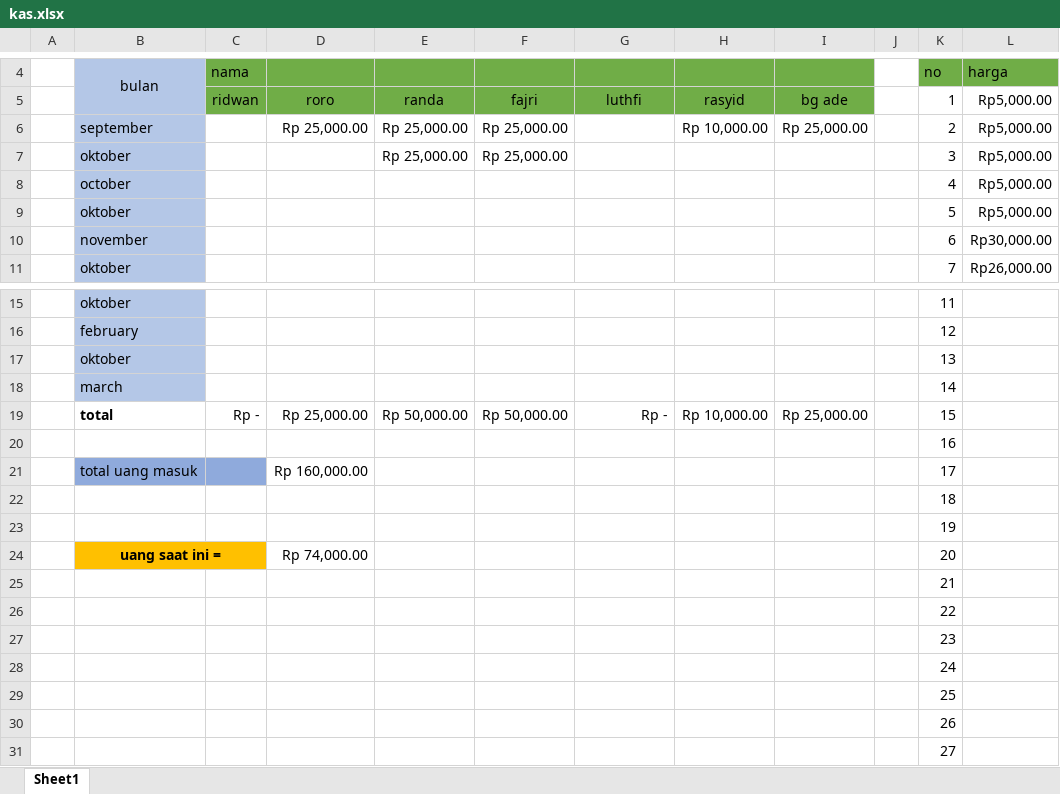
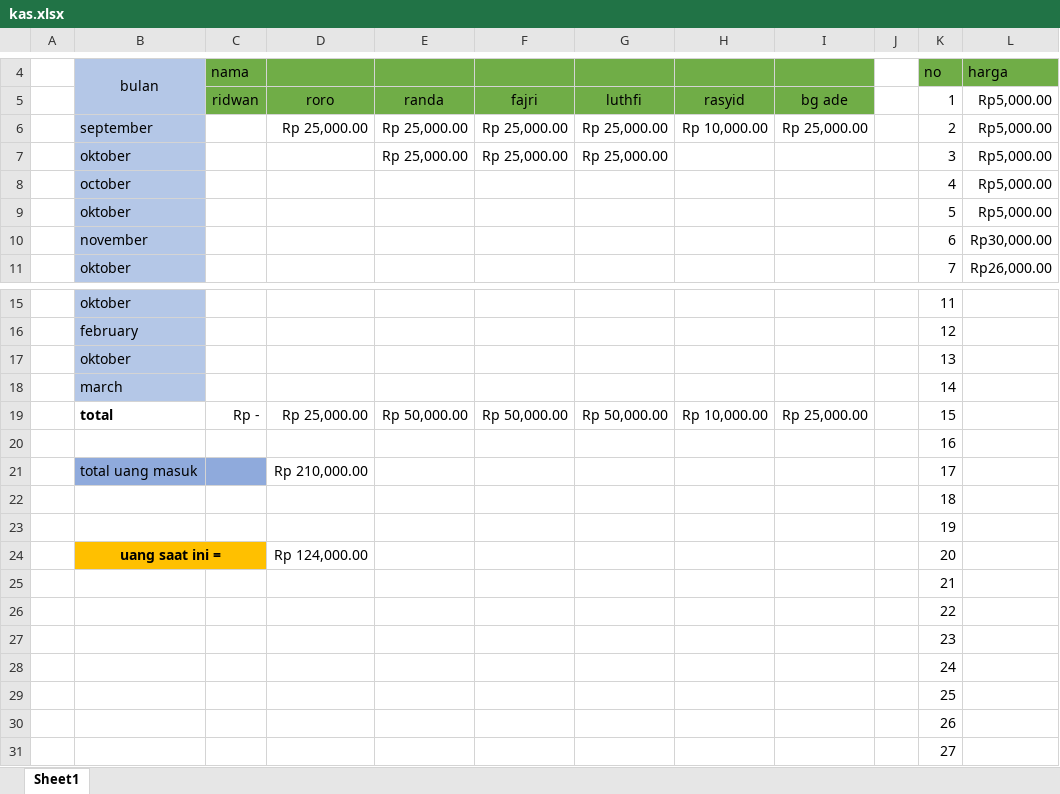
Before and after one commit to fajricoding2/kas, an Excel workbook: kas.xlsx, sheet Sheet1, drawn as a sheet; only a part is shown, gaps mark what is left out; values as stored, in another font and other column widths than the file's, no borders; the diff names each change by its address in the sheet, - before the commit and + after, or states it on an @@ line.

```diff
--- a/kas.xlsx (sheet Sheet1)
+++ b/kas.xlsx (sheet Sheet1)
-G6:G7: (empty)
+G6:G7: Rp 25,000.00
-G19: Rp -
+G19: Rp 50,000.00
-D21: Rp 160,000.00
+D21: Rp 210,000.00
-D24: Rp 74,000.00
+D24: Rp 124,000.00
```
